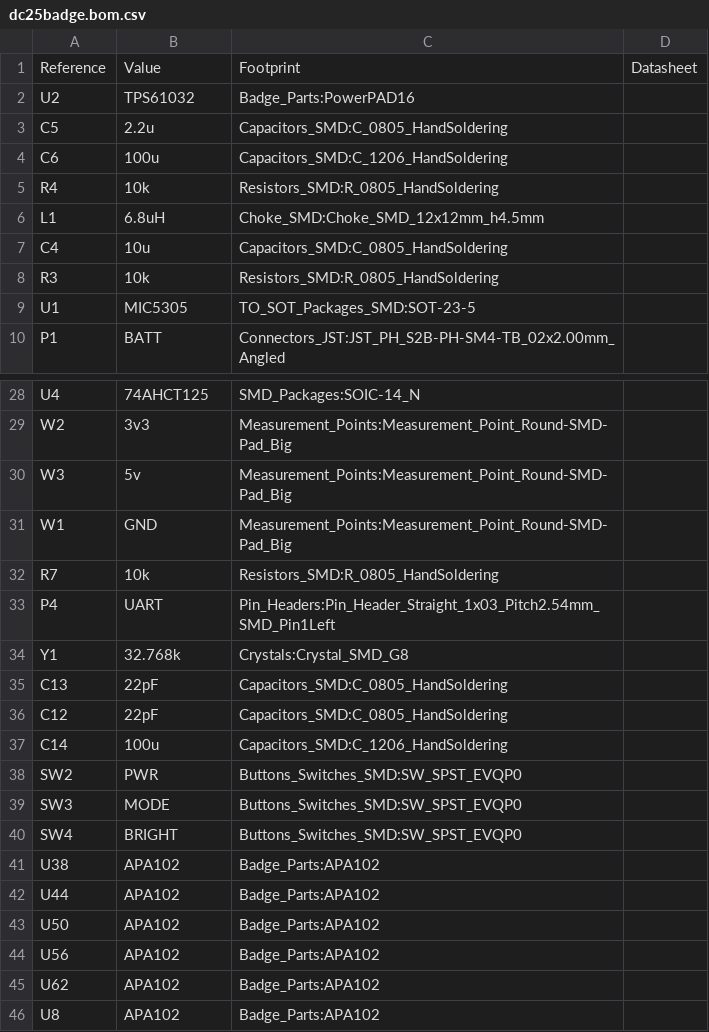
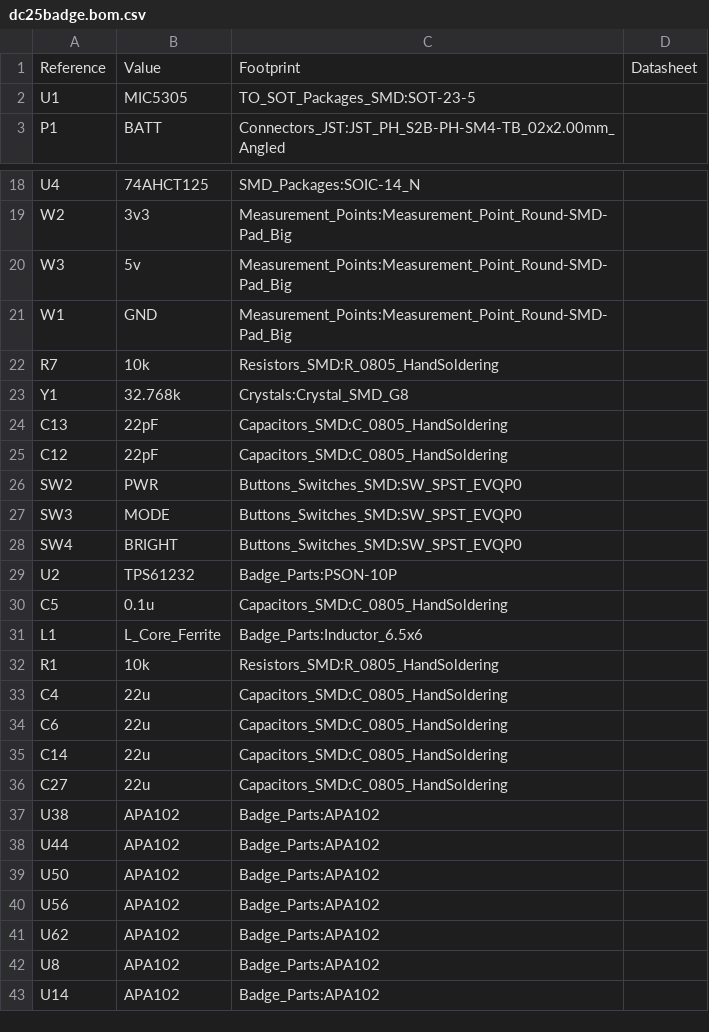
Before and after one commit to Matir/DC25Badge, a CSV file: dc25badge/dc25badge.bom.csv, drawn as a sheet; only a part is shown, gaps mark what is left out; the shorter side is filled out with more unchanged rows; the diff covers the shown part only.

```diff
--- a/dc25badge/dc25badge.bom.csv
+++ b/dc25badge/dc25badge.bom.csv
@@ -1,9 +1,2 @@
 Reference, Value, Footprint, Datasheet
-"U2","TPS61032","Badge_Parts:PowerPAD16",""
-"C5","2.2u","Capacitors_SMD:C_0805_HandSoldering",""
-"C6","100u","Capacitors_SMD:C_1206_HandSoldering",""
-"R4","10k","Resistors_SMD:R_0805_HandSoldering",""
-"L1","6.8uH","Choke_SMD:Choke_SMD_12x12mm_h4.5mm",""
-"C4","10u","Capacitors_SMD:C_0805_HandSoldering",""
-"R3","10k","Resistors_SMD:R_0805_HandSoldering",""
 "U1","MIC5305","TO_SOT_Packages_SMD:SOT-23-5",""
@@ -32,3 +22,2 @@ Reference, Value, Footprint, Datasheet
 "R7","10k","Resistors_SMD:R_0805_HandSoldering",""
-"P4","UART","Pin_Headers:Pin_Header_Straight_1x03_Pitch2.54mm_SMD_Pin1Left",""
 "Y1","32.768k","Crystals:Crystal_SMD_G8",""
@@ -36,3 +25,2 @@ Reference, Value, Footprint, Datasheet
 "C12","22pF","Capacitors_SMD:C_0805_HandSoldering",""
-"C14","100u","Capacitors_SMD:C_1206_HandSoldering",""
 "SW2","PWR","Buttons_Switches_SMD:SW_SPST_EVQP0",""
@@ -40,2 +28,10 @@ Reference, Value, Footprint, Datasheet
 "SW4","BRIGHT","Buttons_Switches_SMD:SW_SPST_EVQP0",""
+"U2","TPS61232","Badge_Parts:PSON-10P",""
+"C5","0.1u","Capacitors_SMD:C_0805_HandSoldering",""
+"L1","L_Core_Ferrite","Badge_Parts:Inductor_6.5x6",""
+"R1","10k","Resistors_SMD:R_0805_HandSoldering",""
+"C4","22u","Capacitors_SMD:C_0805_HandSoldering",""
+"C6","22u","Capacitors_SMD:C_0805_HandSoldering",""
+"C14","22u","Capacitors_SMD:C_0805_HandSoldering",""
+"C27","22u","Capacitors_SMD:C_0805_HandSoldering",""
 "U38","APA102","Badge_Parts:APA102",""
```
Also changed, not shown: 3 removed rows and 2 edited cells elsewhere in this file, 4 other files.
